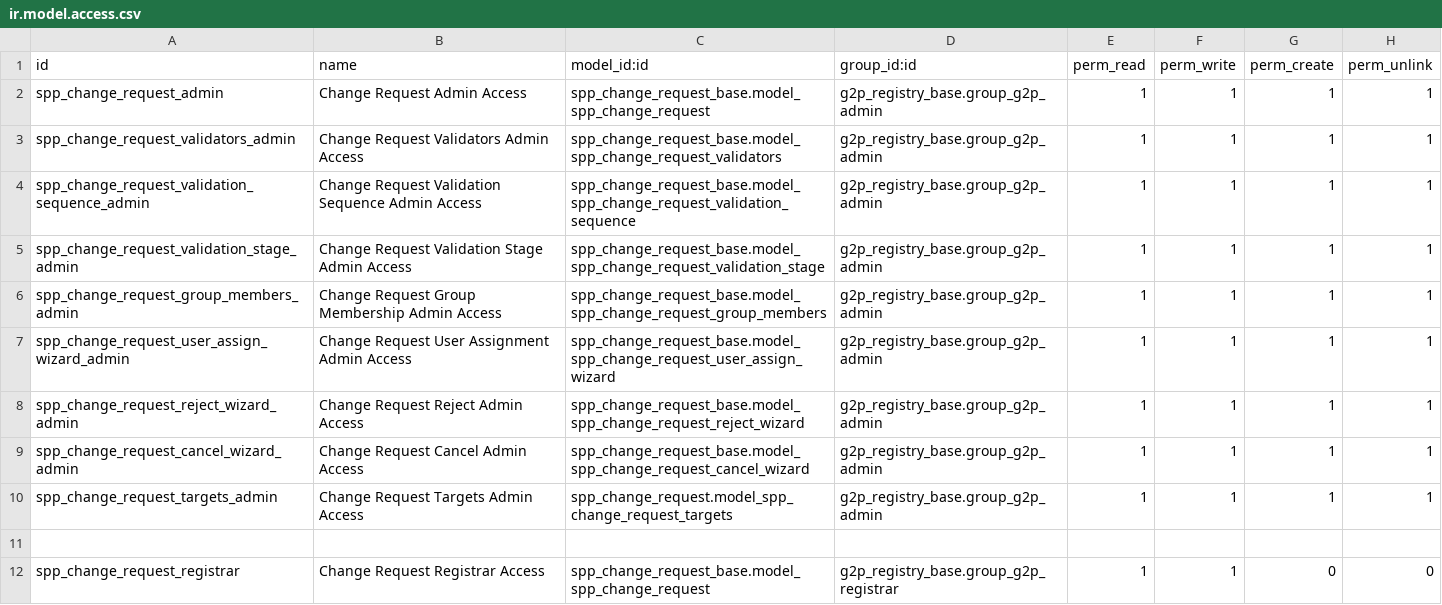
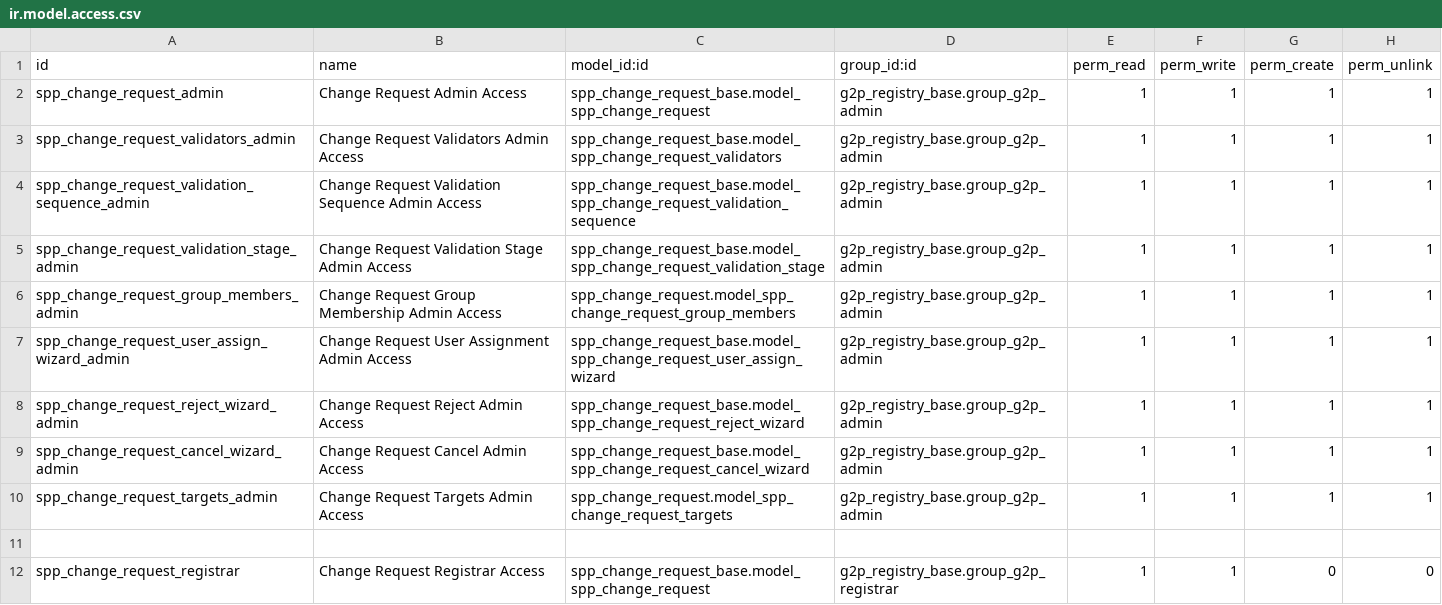
Before and after one commit to OpenSPP/openspp-modules, a CSV file: spp_change_request/security/ir.model.access.csv, drawn as a sheet; only a part is shown; the diff covers the shown part only.

Commit message:
[FIX] spp_change_reques: Fix issue with incorrect models in access rights.

```diff
--- a/spp_change_request/security/ir.model.access.csv
+++ b/spp_change_request/security/ir.model.access.csv
@@ -5,3 +5,3 @@ spp_change_request_validation_sequence_admin,Change Request Validation Sequence
 spp_change_request_validation_stage_admin,Change Request Validation Stage Admin Access,spp_change_request_base.model_spp_change_request_validation_stage,g2p_registry_base.group_g2p_admin,1,1,1,1
-spp_change_request_group_members_admin,Change Request Group Membership Admin Access,spp_change_request_base.model_spp_change_request_group_members,g2p_registry_base.group_g2p_admin,1,1,1,1
+spp_change_request_group_members_admin,Change Request Group Membership Admin Access,spp_change_request.model_spp_change_request_group_members,g2p_registry_base.group_g2p_admin,1,1,1,1
 spp_change_request_user_assign_wizard_admin,Change Request User Assignment Admin Access,spp_change_request_base.model_spp_change_request_user_assign_wizard,g2p_registry_base.group_g2p_admin,1,1,1,1
```
Also changed, not shown: 6 edited cells elsewhere in this file.
